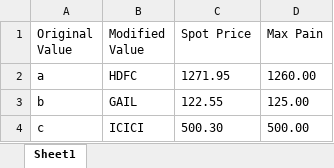
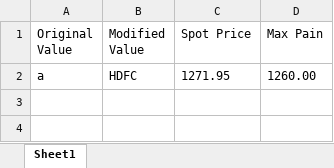
Before and after one commit to OrganizationAccountNameForDemoPurpose/StockMarket, an Excel workbook: StockData.xlsx, sheet Sheet1, drawn as a sheet; values as stored, in another font and other column widths than the file's, no borders; the diff names each change by its address in the sheet, - before the commit and + after, or states it on an @@ line.

Commit message:
Reduced number of rows in excel

```diff
--- a/StockData.xlsx (sheet Sheet1)
+++ b/StockData.xlsx (sheet Sheet1)
-row 3: b | GAIL | 122.55 | 125.00
-row 4: c | ICICI | 500.30 | 500.00
```
